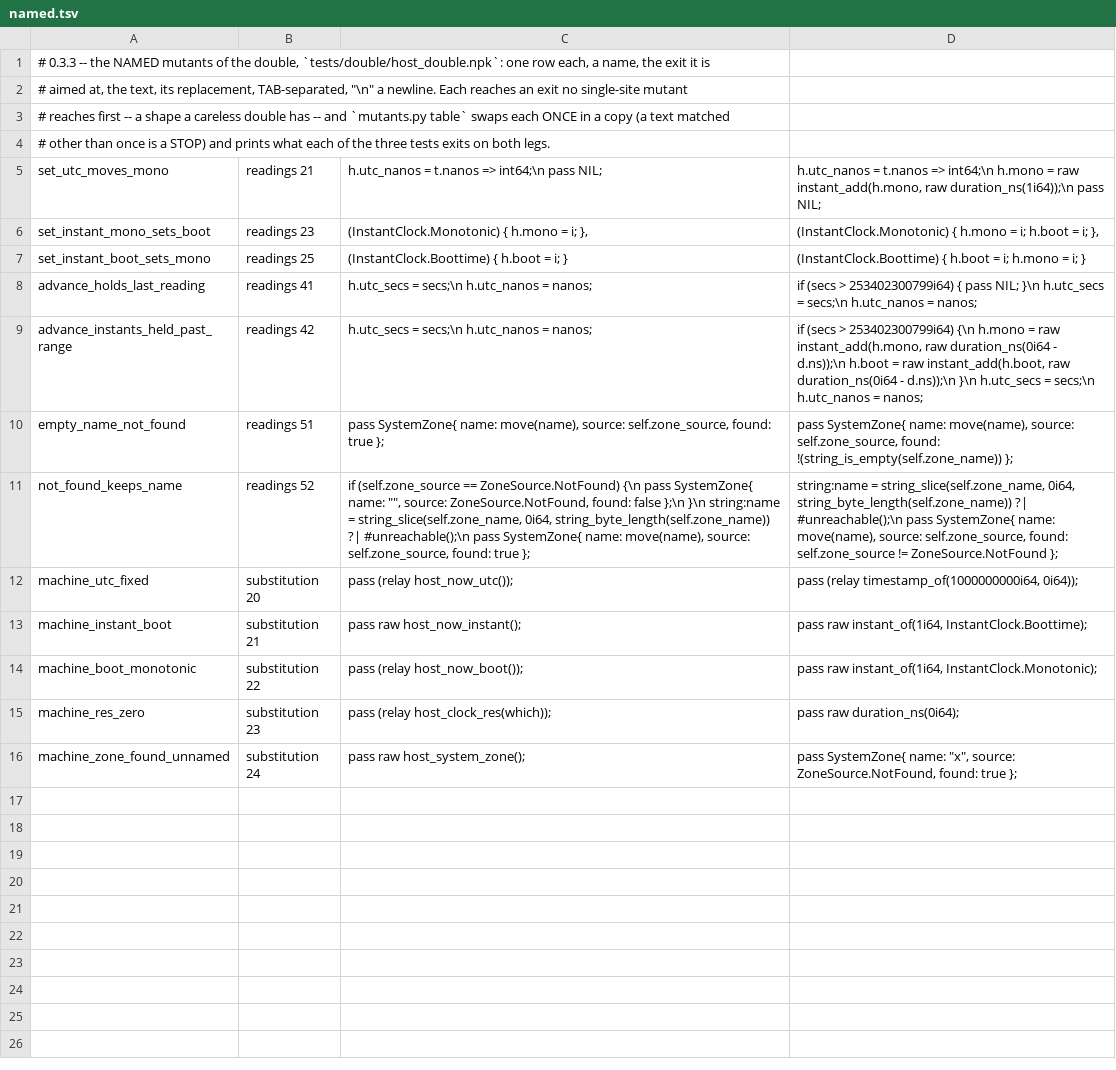
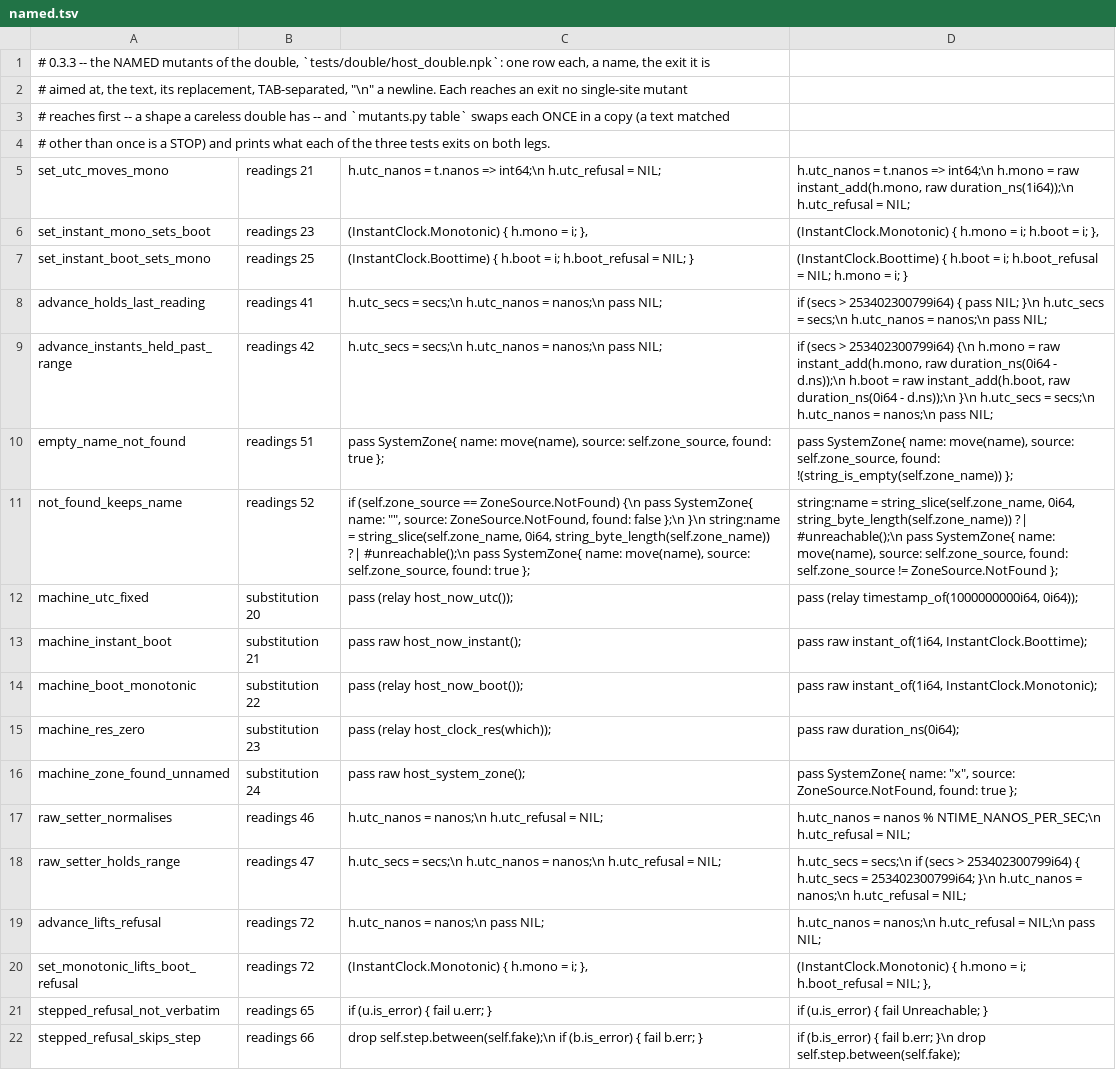
Before and after one commit to alternative-intelligence-cp/nitpick-time, a TSV file: meta/roadmap/0.3/0.3.3_tools/named.tsv, drawn as a sheet.

```diff
--- a/meta/roadmap/0.3/0.3.3_tools/named.tsv
+++ b/meta/roadmap/0.3/0.3.3_tools/named.tsv
@@ -4,7 +4,7 @@
 # other than once is a STOP) and prints what each of the three tests exits on both legs.
-set_utc_moves_mono	readings 21	    h.utc_nanos = t.nanos => int64;\n    pass NIL;	    h.utc_nanos = t.nanos => int64;\n    h.mono = raw instant_add(h.mono, raw duration_ns(1i64));\n    pass NIL;
+set_utc_moves_mono	readings 21	    h.utc_nanos = t.nanos => int64;\n    h.utc_refusal = NIL;	    h.utc_nanos = t.nanos => int64;\n    h.mono = raw instant_add(h.mono, raw duration_ns(1i64));\n    h.utc_refusal = NIL;
 set_instant_mono_sets_boot	readings 23	(InstantClock.Monotonic) { h.mono = i; },	(InstantClock.Monotonic) { h.mono = i; h.boot = i; },
-set_instant_boot_sets_mono	readings 25	(InstantClock.Boottime)  { h.boot = i; }	(InstantClock.Boottime)  { h.boot = i; h.mono = i; }
-advance_holds_last_reading	readings 41	    h.utc_secs = secs;\n    h.utc_nanos = nanos;	    if (secs > 253402300799i64) { pass NIL; }\n    h.utc_secs = secs;\n    h.utc_nanos = nanos;
-advance_instants_held_past_range	readings 42	    h.utc_secs = secs;\n    h.utc_nanos = nanos;	    if (secs > 253402300799i64) {\n        h.mono = raw instant_add(h.mono, raw duration_ns(0i64 - d.ns));\n        h.boot = raw instant_add(h.boot, raw duration_ns(0i64 - d.ns));\n    }\n    h.utc_secs = secs;\n    h.utc_nanos = nanos;
+set_instant_boot_sets_mono	readings 25	(InstantClock.Boottime)  { h.boot = i; h.boot_refusal = NIL; }	(InstantClock.Boottime)  { h.boot = i; h.boot_refusal = NIL; h.mono = i; }
+advance_holds_last_reading	readings 41	    h.utc_secs = secs;\n    h.utc_nanos = nanos;\n    pass NIL;	    if (secs > 253402300799i64) { pass NIL; }\n    h.utc_secs = secs;\n    h.utc_nanos = nanos;\n    pass NIL;
+advance_instants_held_past_range	readings 42	    h.utc_secs = secs;\n    h.utc_nanos = nanos;\n    pass NIL;	    if (secs > 253402300799i64) {\n        h.mono = raw instant_add(h.mono, raw duration_ns(0i64 - d.ns));\n        h.boot = raw instant_add(h.boot, raw duration_ns(0i64 - d.ns));\n    }\n    h.utc_secs = secs;\n    h.utc_nanos = nanos;\n    pass NIL;
 empty_name_not_found	readings 51	pass SystemZone{ name: move(name), source: self.zone_source, found: true };	pass SystemZone{ name: move(name), source: self.zone_source, found: !(string_is_empty(self.zone_name)) };
@@ -16 +16,7 @@ machine_res_zero	substitution 23	pass (relay host_clock_res(which));	pass raw du
 machine_zone_found_unnamed	substitution 24	pass raw host_system_zone();	pass SystemZone{ name: "x", source: ZoneSource.NotFound, found: true };
+raw_setter_normalises	readings 46	    h.utc_nanos = nanos;\n    h.utc_refusal = NIL;	    h.utc_nanos = nanos % NTIME_NANOS_PER_SEC;\n    h.utc_refusal = NIL;
+raw_setter_holds_range	readings 47	    h.utc_secs = secs;\n    h.utc_nanos = nanos;\n    h.utc_refusal = NIL;	    h.utc_secs = secs;\n    if (secs > 253402300799i64) { h.utc_secs = 253402300799i64; }\n    h.utc_nanos = nanos;\n    h.utc_refusal = NIL;
+advance_lifts_refusal	readings 72	    h.utc_nanos = nanos;\n    pass NIL;	    h.utc_nanos = nanos;\n    h.utc_refusal = NIL;\n    pass NIL;
+set_monotonic_lifts_boot_refusal	readings 72	(InstantClock.Monotonic) { h.mono = i; },	(InstantClock.Monotonic) { h.mono = i; h.boot_refusal = NIL; },
+stepped_refusal_not_verbatim	readings 65	if (u.is_error) { fail u.err; }	if (u.is_error) { fail Unreachable; }
+stepped_refusal_skips_step	readings 66	        drop self.step.between(self.fake);\n        if (b.is_error) { fail b.err; }	        if (b.is_error) { fail b.err; }\n        drop self.step.between(self.fake);
```
Also changed, not shown: 7 other files.
